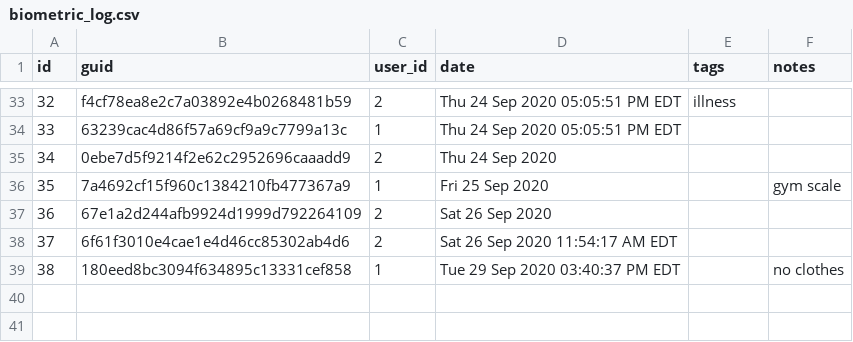
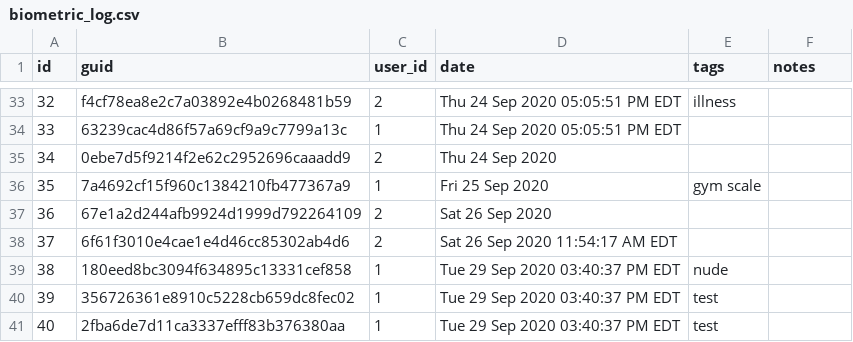
Before and after one commit to nutratech/nt-sqlite, a CSV file: sql/data/biometric_log.csv, drawn as a sheet; only a part is shown, gaps mark what is left out.

```diff
--- a/sql/data/biometric_log.csv
+++ b/sql/data/biometric_log.csv
@@ -35,5 +35,7 @@ id,guid,user_id,date,tags,notes
 34,0ebe7d5f9214f2e62c2952696caaadd9,2,Thu 24 Sep 2020,,
-35,7a4692cf15f960c1384210fb477367a9,1,Fri 25 Sep 2020,,gym scale
+35,7a4692cf15f960c1384210fb477367a9,1,Fri 25 Sep 2020,gym scale,
 36,67e1a2d244afb9924d1999d792264109,2,Sat 26 Sep 2020,,
 37,6f61f3010e4cae1e4d46cc85302ab4d6,2,Sat 26 Sep 2020 11:54:17 AM EDT,,
-38,180eed8bc3094f634895c13331cef858,1,Tue 29 Sep 2020 03:40:37 PM EDT,,no clothes
+38,180eed8bc3094f634895c13331cef858,1,Tue 29 Sep 2020 03:40:37 PM EDT,nude,
+39,356726361e8910c5228cb659dc8fec02,1,Tue 29 Sep 2020 03:40:37 PM EDT,test,
+40,2fba6de7d11ca3337efff83b376380aa,1,Tue 29 Sep 2020 03:40:37 PM EDT,test,
```
Also changed, not shown: sql/data/bio_log_entry.csv, 2 other files.
